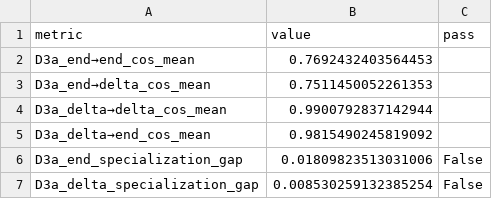
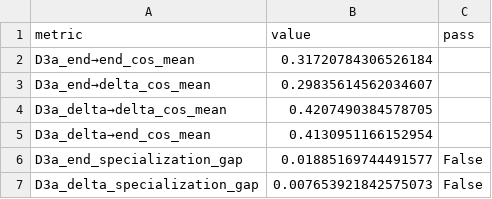
Before and after one commit to KraHsu/starVLA, a CSV file: paper/tables/lclgp_d3.csv, drawn as a sheet.

```diff
--- a/paper/tables/lclgp_d3.csv
+++ b/paper/tables/lclgp_d3.csv
@@ -1,7 +1,7 @@
 metric,value,pass
-D3a_end→end_cos_mean,0.7692432403564453,
-D3a_end→delta_cos_mean,0.7511450052261353,
-D3a_delta→delta_cos_mean,0.9900792837142944,
-D3a_delta→end_cos_mean,0.9815490245819092,
-D3a_end_specialization_gap,0.01809823513031006,False
-D3a_delta_specialization_gap,0.008530259132385254,False
+D3a_end→end_cos_mean,0.31720784306526184,
+D3a_end→delta_cos_mean,0.29835614562034607,
+D3a_delta→delta_cos_mean,0.4207490384578705,
+D3a_delta→end_cos_mean,0.4130951166152954,
+D3a_end_specialization_gap,0.01885169744491577,False
+D3a_delta_specialization_gap,0.007653921842575073,False
```
Also changed, not shown: paper/tables/lclgp_d1.csv, paper/tables/lclgp_g1.csv, 3 other files.
